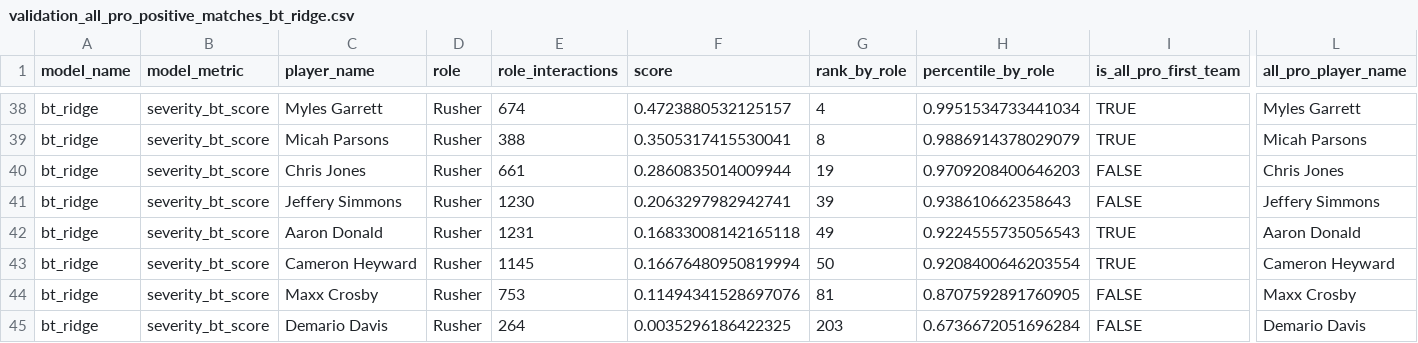
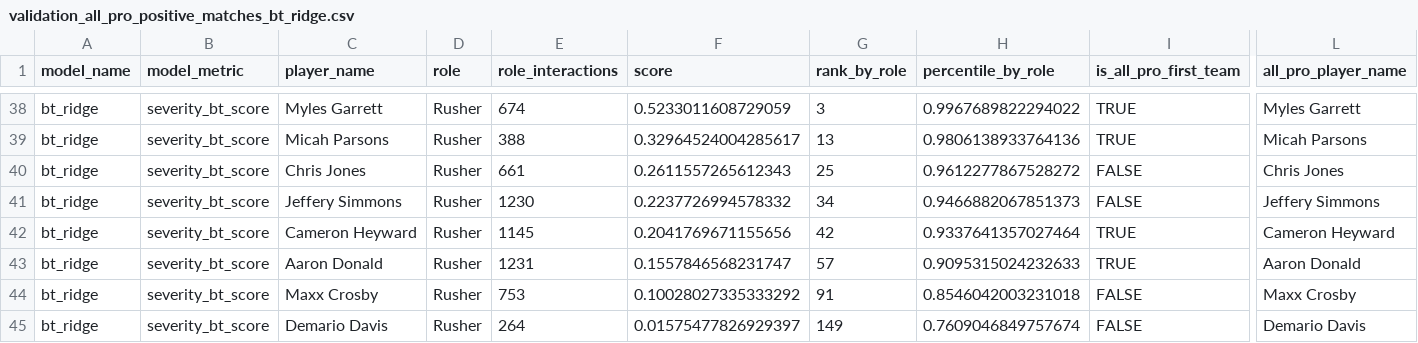
Before and after one commit to WhartonSABI/nfl-elo, a CSV file: data/output/shared/validation_all_pro_positive_matches_bt_ridge.csv, drawn as a sheet; only a part is shown, gaps mark what is left out; the diff covers the shown part only; the diff names each change by its address in the sheet, - before the commit and + after, or states it on an @@ line.

```diff
--- a/data/output/shared/validation_all_pro_positive_matches_bt_ridge.csv
+++ b/data/output/shared/validation_all_pro_positive_matches_bt_ridge.csv
-F38 (score): 0.4723880532125157
+F38 (score): 0.5233011608729059
-G38 (rank_by_role): 4
+G38 (rank_by_role): 3
-H38 (percentile_by_role): 0.9951534733441034
+H38 (percentile_by_role): 0.9967689822294022
-F39 (score): 0.3505317415530041
+F39 (score): 0.32964524004285617
-G39 (rank_by_role): 8
+G39 (rank_by_role): 13
-H39 (percentile_by_role): 0.9886914378029079
+H39 (percentile_by_role): 0.9806138933764136
-F40 (score): 0.2860835014009944
+F40 (score): 0.2611557265612343
-G40 (rank_by_role): 19
+G40 (rank_by_role): 25
-H40 (percentile_by_role): 0.9709208400646203
+H40 (percentile_by_role): 0.9612277867528272
-F41 (score): 0.2063297982942741
+F41 (score): 0.2237726994578332
-G41 (rank_by_role): 39
+G41 (rank_by_role): 34
-H41 (percentile_by_role): 0.938610662358643
+H41 (percentile_by_role): 0.9466882067851373
-C42 (player_name): Aaron Donald
+C42 (player_name): Cameron Heyward
-E42 (role_interactions): 1231
+E42 (role_interactions): 1145
-F42 (score): 0.16833008142165118
+F42 (score): 0.2041769671155656
-G42 (rank_by_role): 49
+G42 (rank_by_role): 42
-H42 (percentile_by_role): 0.9224555735056543
+H42 (percentile_by_role): 0.9337641357027464
-L42 (all_pro_player_name): Aaron Donald
+L42 (all_pro_player_name): Cameron Heyward
-C43 (player_name): Cameron Heyward
+C43 (player_name): Aaron Donald
-E43 (role_interactions): 1145
+E43 (role_interactions): 1231
-F43 (score): 0.16676480950819994
+F43 (score): 0.1557846568231747
-G43 (rank_by_role): 50
+G43 (rank_by_role): 57
-H43 (percentile_by_role): 0.9208400646203554
+H43 (percentile_by_role): 0.9095315024232633
-L43 (all_pro_player_name): Cameron Heyward
+L43 (all_pro_player_name): Aaron Donald
-F44 (score): 0.11494341528697076
+F44 (score): 0.10028027335333292
-G44 (rank_by_role): 81
+G44 (rank_by_role): 91
-H44 (percentile_by_role): 0.8707592891760905
+H44 (percentile_by_role): 0.8546042003231018
-F45 (score): 0.0035296186422325
+F45 (score): 0.01575477826929397
-G45 (rank_by_role): 203
+G45 (rank_by_role): 149
-H45 (percentile_by_role): 0.6736672051696284
+H45 (percentile_by_role): 0.7609046849757674
```
Also changed, not shown: 2 added rows, 2 removed rows and 39 edited cells elsewhere in this file, data/output/severity/player_ratings_severity_bt_ridge.csv, data/output/severity/rating_uncertainty_severity_bt_ridge.csv, 19 other files.
